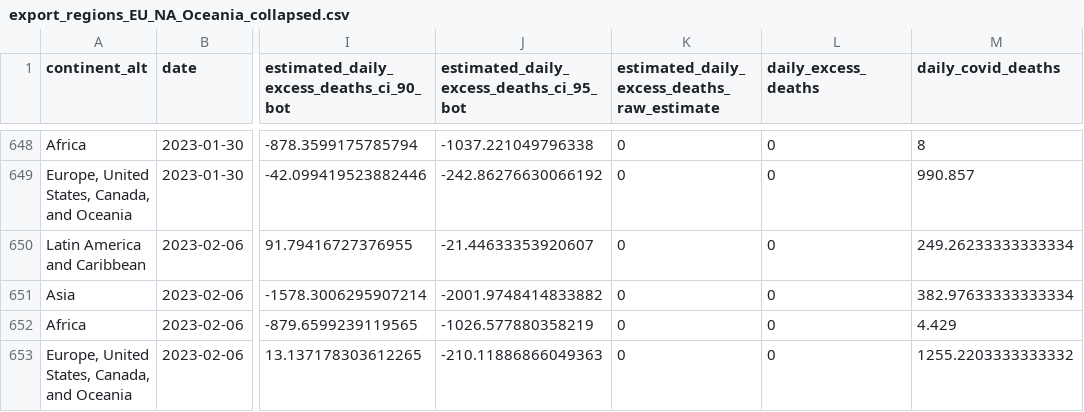
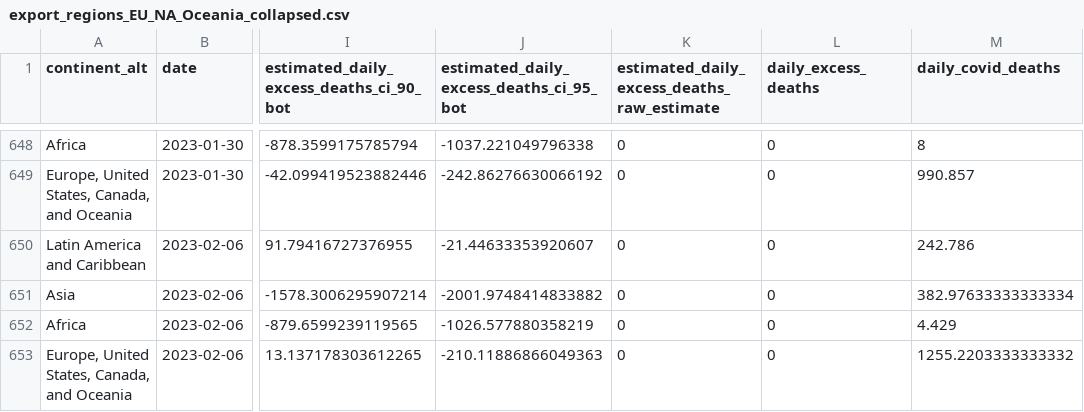
Before and after one commit to PaulMainwood/covid-19-the-economist-global-excess-deaths-model, a CSV file: output-data/output-by-alternative-regions/export_regions_EU_NA_Oceania_collapsed.csv, drawn as a sheet; only a part is shown, gaps mark what is left out; the diff names each change by its address in the sheet, - before the commit and + after, or states it on an @@ line.

```diff
--- a/output-data/output-by-alternative-regions/export_regions_EU_NA_Oceania_collapsed.csv
+++ b/output-data/output-by-alternative-regions/export_regions_EU_NA_Oceania_collapsed.csv
-M650 (daily_covid_deaths): 249.26233333333334
+M650 (daily_covid_deaths): 242.786
```
Also changed, not shown: output-data/export_regions.csv, output-data/export_world.csv, 31 other files.
